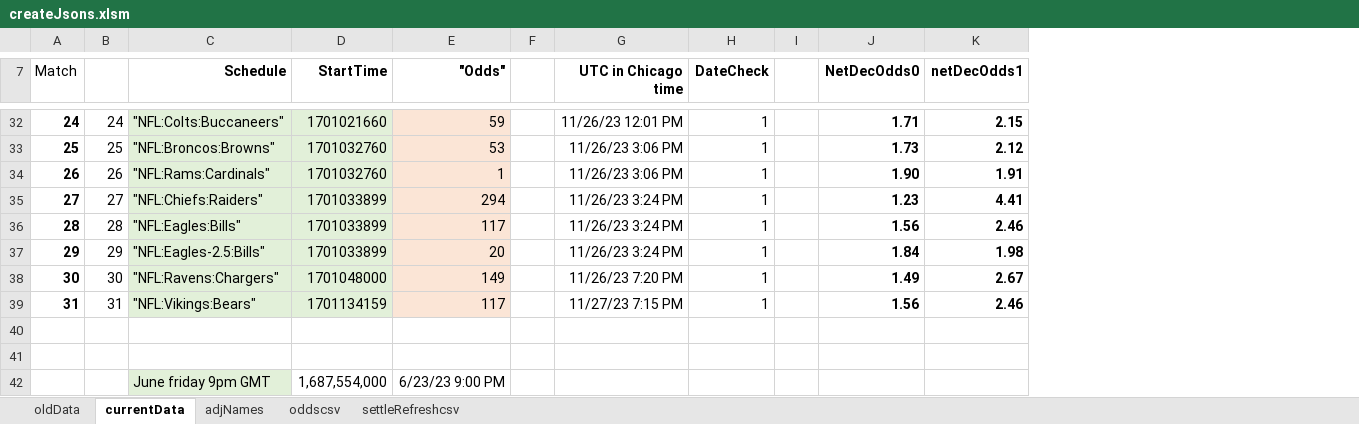
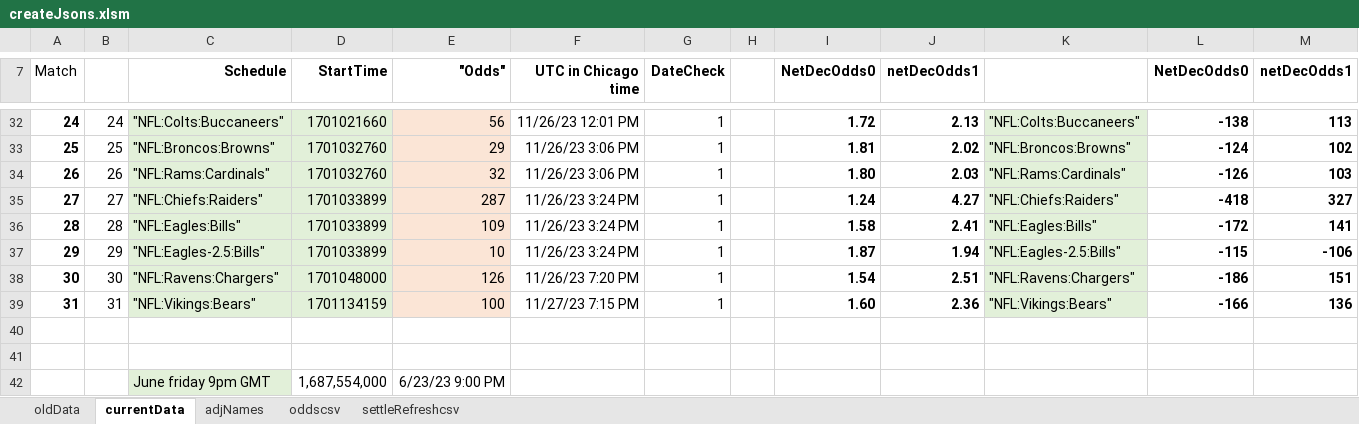
Before and after one commit to efalken/SportEth, an Excel workbook: docs/createJsons.xlsm, sheet currentData, drawn as a sheet; only a part is shown, gaps mark what is left out; values as stored, in another font and other column widths than the file's, no borders; charts and pictures and conditional formats not drawn; removed rows and columns are numbered as before the commit, all else as after; the diff covers the shown part only; the diff names each change by its address in the sheet, - before the commit and + after, or states it on an @@ line.

```diff
--- a/docs/createJsons.xlsm (sheet currentData)
+++ b/docs/createJsons.xlsm (sheet currentData)
-column F, empty
+column K, rows 32-39: "NFL:Colts:Buccaneers" | "NFL:Broncos:Browns" | "NFL:Rams:Cardinals" | "NFL:Chiefs:Raiders" | "NFL:Eagles:Bills" | "NFL:Eagles-2.5:Bills" | "NFL:Ravens:Chargers" | "NFL:Vikings:Bears"
+column L (NetDecOdds0), rows 32-39: -138 | -124 | -126 | -418 | -172 | -115 | -186 | -166
+column M (netDecOdds1), rows 32-39: 113 | 102 | 103 | 327 | 141 | -106 | 151 | 136
-E32 ("Odds"): 59
+E32 ("Odds"): 56
-I32 (NetDecOdds0): 1.71
+I32 (NetDecOdds0): 1.72
-J32 (netDecOdds1): 2.15
+J32 (netDecOdds1): 2.13
-E33 ("Odds"): 53
+E33 ("Odds"): 29
-I33 (NetDecOdds0): 1.73
+I33 (NetDecOdds0): 1.81
-J33 (netDecOdds1): 2.12
+J33 (netDecOdds1): 2.02
-E34 ("Odds"): 1
+E34 ("Odds"): 32
-I34 (NetDecOdds0): 1.90
+I34 (NetDecOdds0): 1.80
-J34 (netDecOdds1): 1.91
+J34 (netDecOdds1): 2.03
-E35 ("Odds"): 294
+E35 ("Odds"): 287
-I35 (NetDecOdds0): 1.23
+I35 (NetDecOdds0): 1.24
-J35 (netDecOdds1): 4.41
+J35 (netDecOdds1): 4.27
-E36 ("Odds"): 117
+E36 ("Odds"): 109
-I36 (NetDecOdds0): 1.56
+I36 (NetDecOdds0): 1.58
-J36 (netDecOdds1): 2.46
+J36 (netDecOdds1): 2.41
-E37 ("Odds"): 20
+E37 ("Odds"): 10
-I37 (NetDecOdds0): 1.84
+I37 (NetDecOdds0): 1.87
-J37 (netDecOdds1): 1.98
+J37 (netDecOdds1): 1.94
-E38 ("Odds"): 149
+E38 ("Odds"): 126
-I38 (NetDecOdds0): 1.49
+I38 (NetDecOdds0): 1.54
-J38 (netDecOdds1): 2.67
+J38 (netDecOdds1): 2.51
-E39 ("Odds"): 117
+E39 ("Odds"): 100
-I39 (NetDecOdds0): 1.56
+I39 (NetDecOdds0): 1.60
-J39 (netDecOdds1): 2.46
+J39 (netDecOdds1): 2.36
```
Also changed, not shown: 58 edited cells elsewhere in this sheet, sheet adjNames, sheet oddscsv, charts or pictures, docs/outcomeworksheet.xlsx, 11 other files.
